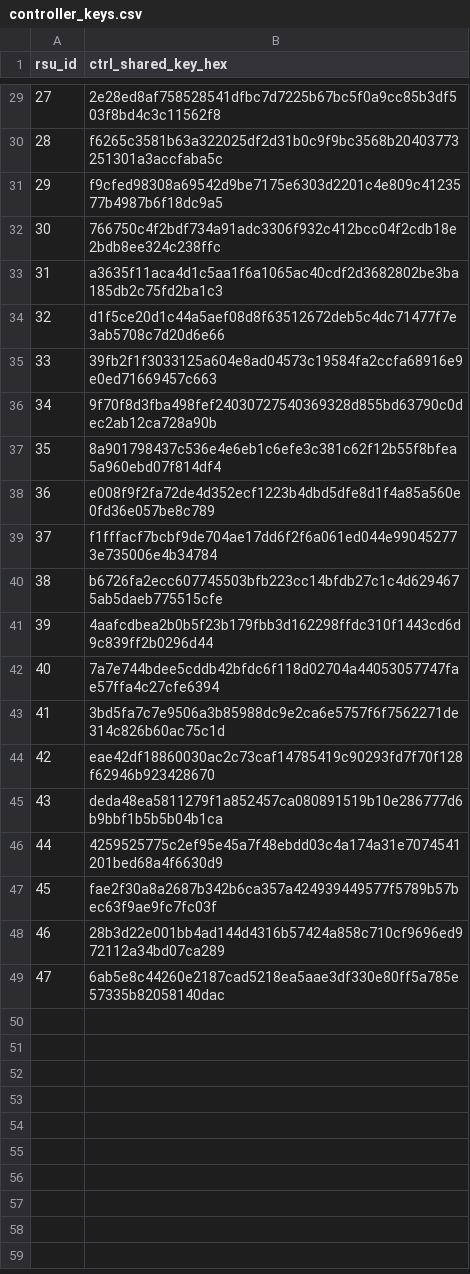
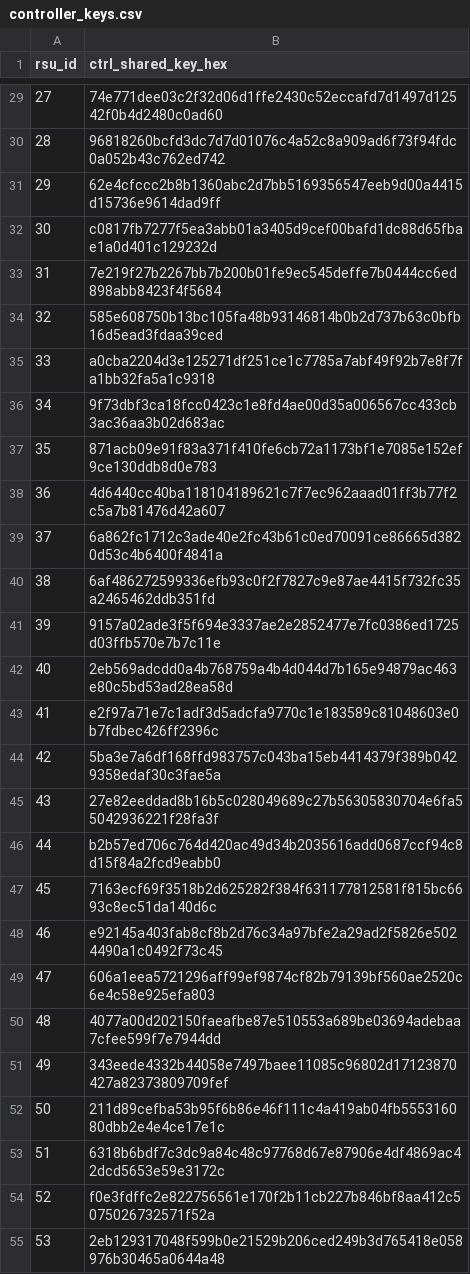
Before and after one commit to NinaMadu/ns3-sdven-sybil-detector, a CSV file: sybil-attack/inputs/controller_keys.csv, drawn as a sheet; only a part is shown, gaps mark what is left out; the diff covers the shown part only.

```diff
--- a/sybil-attack/inputs/controller_keys.csv
+++ b/sybil-attack/inputs/controller_keys.csv
@@ -29,21 +29,27 @@ rsu_id,ctrl_shared_key_hex
-27,2e28ed8af758528541dfbc7d7225b67bc5f0a9cc85b3df503f8bd4c3c11562f8
-28,f6265c3581b63a322025df2d31b0c9f9bc3568b20403773251301a3accfaba5c
-29,f9cfed98308a69542d9be7175e6303d2201c4e809c4123577b4987b6f18dc9a5
-30,766750c4f2bdf734a91adc3306f932c412bcc04f2cdb18e2bdb8ee324c238ffc
-31,a3635f11aca4d1c5aa1f6a1065ac40cdf2d3682802be3ba185db2c75fd2ba1c3
-32,d1f5ce20d1c44a5aef08d8f63512672deb5c4dc71477f7e3ab5708c7d20d6e66
-33,39fb2f1f3033125a604e8ad04573c19584fa2ccfa68916e9e0ed71669457c663
-34,9f70f8d3fba498fef24030727540369328d855bd63790c0dec2ab12ca728a90b
-35,8a901798437c536e4e6eb1c6efe3c381c62f12b55f8bfea5a960ebd07f814df4
-36,e008f9f2fa72de4d352ecf1223b4dbd5dfe8d1f4a85a560e0fd36e057be8c789
-37,f1fffacf7bcbf9de704ae17dd6f2f6a061ed044e990452773e735006e4b34784
-38,b6726fa2ecc607745503bfb223cc14bfdb27c1c4d6294675ab5daeb775515cfe
-39,4aafcdbea2b0b5f23b179fbb3d162298ffdc310f1443cd6d9c839ff2b0296d44
-40,7a7e744bdee5cddb42bfdc6f118d02704a44053057747fae57ffa4c27cfe6394
-41,3bd5fa7c7e9506a3b85988dc9e2ca6e5757f6f7562271de314c826b60ac75c1d
-42,eae42df18860030ac2c73caf14785419c90293fd7f70f128f62946b923428670
-43,deda48ea5811279f1a852457ca080891519b10e286777d6b9bbf1b5b5b04b1ca
-44,4259525775c2ef95e45a7f48ebdd03c4a174a31e7074541201bed68a4f6630d9
-45,fae2f30a8a2687b342b6ca357a424939449577f5789b57bec63f9ae9fc7fc03f
-46,28b3d22e001bb4ad144d4316b57424a858c710cf9696ed972112a34bd07ca289
-47,6ab5e8c44260e2187cad5218ea5aae3df330e80ff5a785e57335b82058140dac
+27,74e771dee03c2f32d06d1ffe2430c52eccafd7d1497d12542f0b4d2480c0ad60
+28,96818260bcfd3dc7d7d01076c4a52c8a909ad6f73f94fdc0a052b43c762ed742
+29,62e4cfccc2b8b1360abc2d7bb5169356547eeb9d00a4415d15736e9614dad9ff
+30,c0817fb7277f5ea3abb01a3405d9cef00bafd1dc88d65fbae1a0d401c129232d
+31,7e219f27b2267bb7b200b01fe9ec545deffe7b0444cc6ed898abb8423f4f5684
+32,585e608750b13bc105fa48b93146814b0b2d737b63c0bfb16d5ead3fdaa39ced
+33,a0cba2204d3e125271df251ce1c7785a7abf49f92b7e8f7fa1bb32fa5a1c9318
+34,9f73dbf3ca18fcc0423c1e8fd4ae00d35a006567cc433cb3ac36aa3b02d683ac
+35,871acb09e91f83a371f410fe6cb72a1173bf1e7085e152ef9ce130ddb8d0e783
+36,4d6440cc40ba118104189621c7f7ec962aaad01ff3b77f2c5a7b81476d42a607
+37,6a862fc1712c3ade40e2fc43b61c0ed70091ce86665d3820d53c4b6400f4841a
+38,6af486272599336efb93c0f2f7827c9e87ae4415f732fc35a2465462ddb351fd
+39,9157a02ade3f5f694e3337ae2e2852477e7fc0386ed1725d03ffb570e7b7c11e
+40,2eb569adcdd0a4b768759a4b4d044d7b165e94879ac463e80c5bd53ad28ea58d
+41,e2f97a71e7c1adf3d5adcfa9770c1e183589c81048603e0b7fdbec426ff2396c
+42,5ba3e7a6df168ffd983757c043ba15eb4414379f389b0429358edaf30c3fae5a
+43,27e82eeddad8b16b5c028049689c27b56305830704e6fa55042936221f28fa3f
+44,b2b57ed706c764d420ac49d34b2035616add0687ccf94c8d15f84a2fcd9eabb0
+45,7163ecf69f3518b2d625282f384f631177812581f815bc6693c8ec51da140d6c
+46,e92145a403fab8cf8b2d76c34a97bfe2a29ad2f5826e5024490a1c0492f73c45
+47,606a1eea5721296aff99ef9874cf82b79139bf560ae2520c6e4c58e925efa803
+48,4077a00d202150faeafbe87e510553a689be03694adebaa7cfee599f7e7944dd
+49,343eede4332b44058e7497baee11085c96802d17123870427a82373809709fef
+50,211d89cefba53b95f6b86e46f111c4a419ab04fb555316080dbb2e4e4ce17e1c
+51,6318b6bdf7c3dc9a84c48c97768d67e87906e4df4869ac42dcd5653e59e3172c
+52,f0e3fdffc2e822756561e170f2b11cb227b846bf8aa412c5075026732571f52a
+53,2eb129317048f599b0e21529b206ced249b3d765418e058976b30465a0644a48
```
Also changed, not shown: 68 added rows and 27 edited cells elsewhere in this file, sybil-attack/inputs/ca_keys.csv, sybil-attack/inputs/mobility/kuala-lumpur-bb/klbb_rsus_200m.csv, 55 other files.
